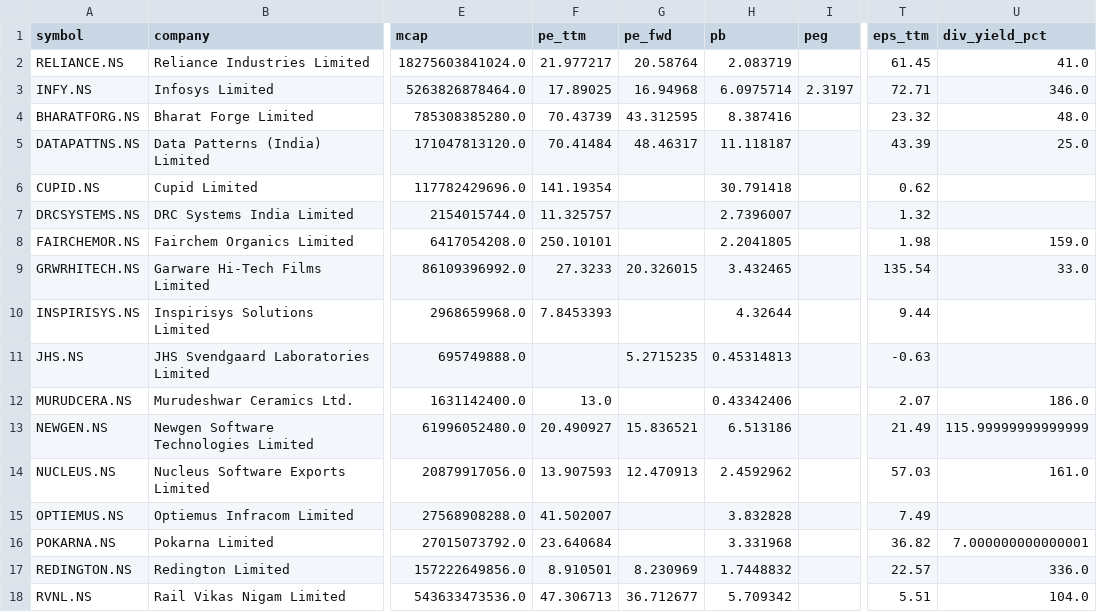
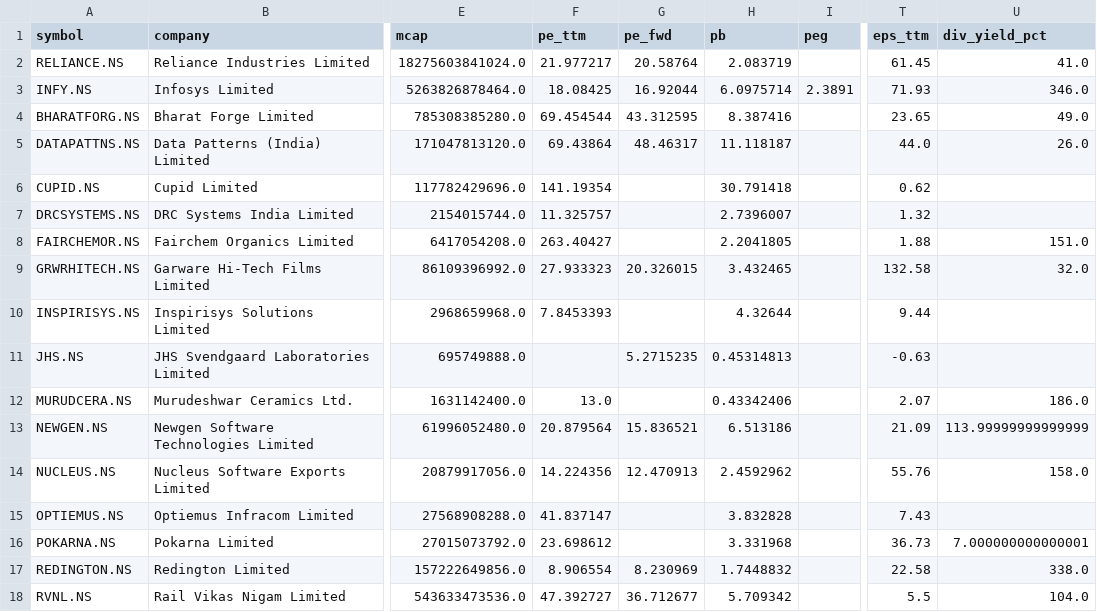
Before and after one commit to cogit0erg0sum/mgb-cockpit, a CSV file: app/data/fundamentals.csv, drawn as a sheet; only a part is shown, gaps mark what is left out; the diff covers the shown part only; the diff names each change by its address in the sheet, - before the commit and + after, or states it on an @@ line.

```diff
--- a/app/data/fundamentals.csv
+++ b/app/data/fundamentals.csv
-F3 (pe_ttm): 17.89025
+F3 (pe_ttm): 18.08425
-G3 (pe_fwd): 16.94968
+G3 (pe_fwd): 16.92044
-I3 (peg): 2.3197
+I3 (peg): 2.3891
-T3 (eps_ttm): 72.71
+T3 (eps_ttm): 71.93
-F4 (pe_ttm): 70.43739
+F4 (pe_ttm): 69.454544
-T4 (eps_ttm): 23.32
+T4 (eps_ttm): 23.65
-U4 (div_yield_pct): 48.0
+U4 (div_yield_pct): 49.0
-F5 (pe_ttm): 70.41484
+F5 (pe_ttm): 69.43864
-T5 (eps_ttm): 43.39
+T5 (eps_ttm): 44.0
-U5 (div_yield_pct): 25.0
+U5 (div_yield_pct): 26.0
-F8 (pe_ttm): 250.10101
+F8 (pe_ttm): 263.40427
-T8 (eps_ttm): 1.98
+T8 (eps_ttm): 1.88
-U8 (div_yield_pct): 159.0
+U8 (div_yield_pct): 151.0
-F9 (pe_ttm): 27.3233
+F9 (pe_ttm): 27.933323
-T9 (eps_ttm): 135.54
+T9 (eps_ttm): 132.58
-U9 (div_yield_pct): 33.0
+U9 (div_yield_pct): 32.0
-F13 (pe_ttm): 20.490927
+F13 (pe_ttm): 20.879564
-T13 (eps_ttm): 21.49
+T13 (eps_ttm): 21.09
-U13 (div_yield_pct): 115.99999999999999
+U13 (div_yield_pct): 113.99999999999999
-F14 (pe_ttm): 13.907593
+F14 (pe_ttm): 14.224356
-T14 (eps_ttm): 57.03
+T14 (eps_ttm): 55.76
-U14 (div_yield_pct): 161.0
+U14 (div_yield_pct): 158.0
-F15 (pe_ttm): 41.502007
+F15 (pe_ttm): 41.837147
-T15 (eps_ttm): 7.49
+T15 (eps_ttm): 7.43
-F16 (pe_ttm): 23.640684
+F16 (pe_ttm): 23.698612
-T16 (eps_ttm): 36.82
+T16 (eps_ttm): 36.73
-F17 (pe_ttm): 8.910501
+F17 (pe_ttm): 8.906554
-T17 (eps_ttm): 22.57
+T17 (eps_ttm): 22.58
-U17 (div_yield_pct): 336.0
+U17 (div_yield_pct): 338.0
-F18 (pe_ttm): 47.306713
+F18 (pe_ttm): 47.392727
-T18 (eps_ttm): 5.51
+T18 (eps_ttm): 5.5
```
Also changed, not shown: 14 edited cells elsewhere in this file, app/data/dashboard.csv.
